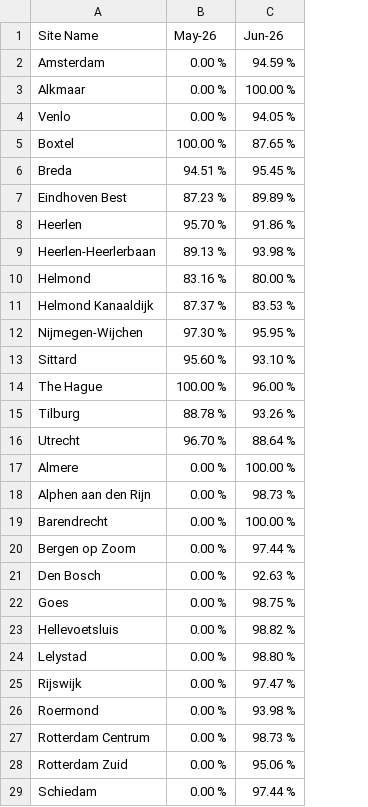
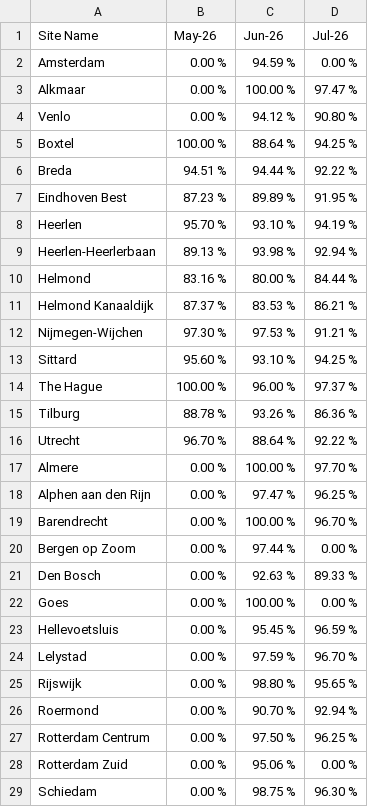
Before and after one commit to scalato/1box-dashboard, a CSV file: data/siteware/siteware_audits.csv, drawn as a sheet; the diff names each change by its address in the sheet, - before the commit and + after, or states it on an @@ line.

Commit message:
SiteWare: add July audit scores (13 Jul pull)

```diff
--- a/data/siteware/siteware_audits.csv
+++ b/data/siteware/siteware_audits.csv
+column D (Jul-26), rows 2-29: 0.00 % | 97.47 % | 90.80 % | 94.25 % | 92.22 % | 91.95 % | 94.19 % | 92.94 % | 84.44 % | 86.21 % | 91.21 % | 94.25 % | 97.37 % | 86.36 % | 92.22 % | 97.70 % | 96.25 % | 96.70 % | 0.00 % | 89.33 % | 0.00 % | 96.59 % | 96.70 % | 95.65 % | 92.94 % | 96.25 % | 0.00 % | 96.30 %
-C4 (Jun-26): 94.05 %
+C4 (Jun-26): 94.12 %
-C5 (Jun-26): 87.65 %
+C5 (Jun-26): 88.64 %
-C6 (Jun-26): 95.45 %
+C6 (Jun-26): 94.44 %
-C8 (Jun-26): 91.86 %
+C8 (Jun-26): 93.10 %
-C12 (Jun-26): 95.95 %
+C12 (Jun-26): 97.53 %
-C18 (Jun-26): 98.73 %
+C18 (Jun-26): 97.47 %
-C22 (Jun-26): 98.75 %
+C22 (Jun-26): 100.00 %
-C23 (Jun-26): 98.82 %
+C23 (Jun-26): 95.45 %
-C24 (Jun-26): 98.80 %
+C24 (Jun-26): 97.59 %
-C25 (Jun-26): 97.47 %
+C25 (Jun-26): 98.80 %
-C26 (Jun-26): 93.98 %
+C26 (Jun-26): 90.70 %
-C27 (Jun-26): 98.73 %
+C27 (Jun-26): 97.50 %
-C29 (Jun-26): 97.44 %
+C29 (Jun-26): 98.75 %
```
